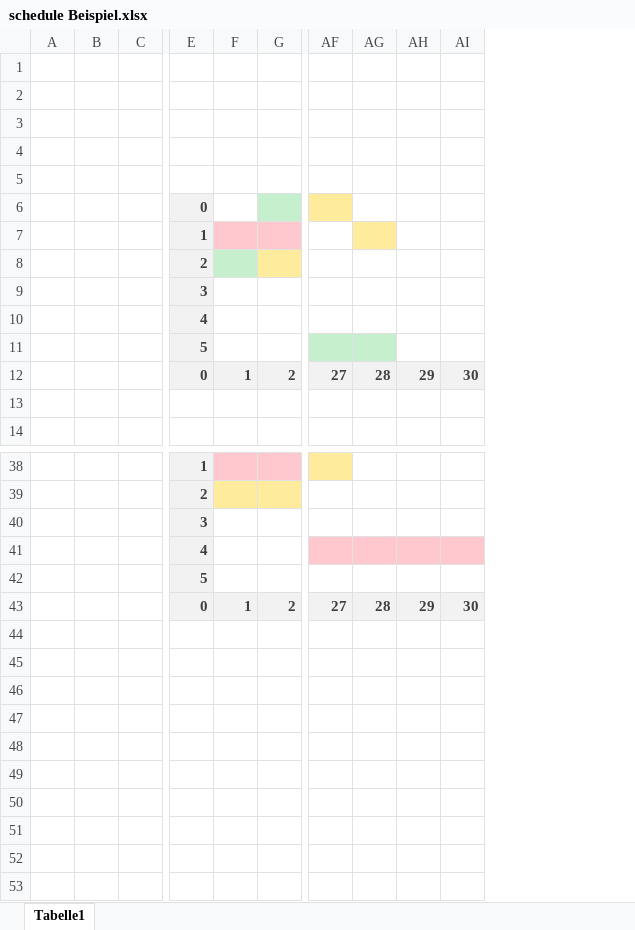
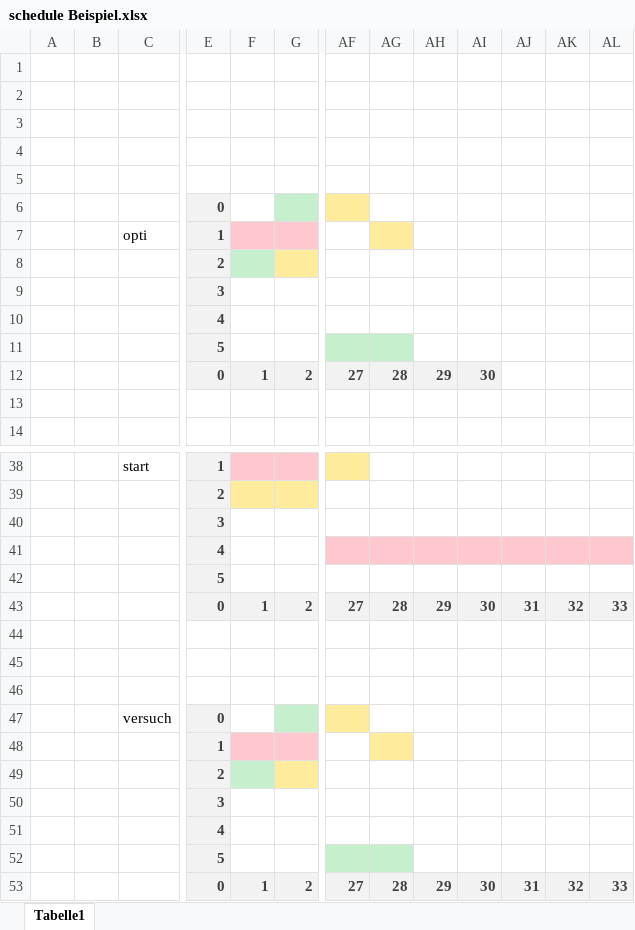
Before and after one commit to OliverGeisel/PSSAI_Assignment, an Excel workbook: docs/schedule Beispiel.xlsx, sheet Tabelle1, drawn as a sheet; only a part is shown, gaps mark what is left out; values as stored, in another font and other column widths than the file's, no borders; removed rows and columns are numbered as before the commit, all else as after; rows hold the shown columns only; the diff names each change by its address in the sheet, - before the commit and + after, or states it on an @@ line.

Commit message:
minor changes in xls file

```diff
--- a/docs/schedule Beispiel.xlsx (sheet Tabelle1)
+++ b/docs/schedule Beispiel.xlsx (sheet Tabelle1)
-column C, empty
+column C, row 7: opti; row 38: start
+column AJ, row 43: 31
+column AK, row 43: 32
+column AL, row 43: 33
+row 44: (empty)
+row 45: (empty)
+row 46: (empty)
+row 47:  |  | versuch | 0
+row 48:  |  |  | 1
+row 49:  |  |  | 2
+row 50:  |  |  | 3
+row 51:  |  |  | 4
+row 52:  |  |  | 5
+row 53:  |  |  | 0 | 1 | 2 | 27 | 28 | 29 | 30 | 31 | 32 | 33
```
